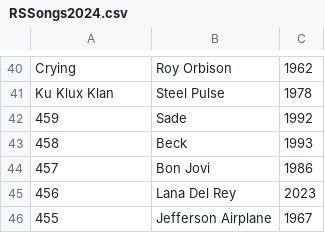
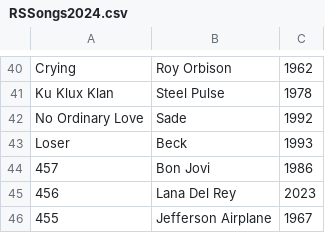
Before and after one commit to jan438/Albums, a CSV file: Data/RSSongs2024.csv, drawn as a sheet; only a part is shown, gaps mark what is left out.

Commit message:
data updated

```diff
--- a/Data/RSSongs2024.csv
+++ b/Data/RSSongs2024.csv
@@ -41,4 +41,4 @@ Crying;Roy Orbison;1962;
 Ku Klux Klan;Steel Pulse;1978;	
-459;Sade;1992;	
-458;Beck;1993;	
+No Ordinary Love;Sade;1992;	
+Loser;Beck;1993;	
 457;Bon Jovi;1986;	
```
